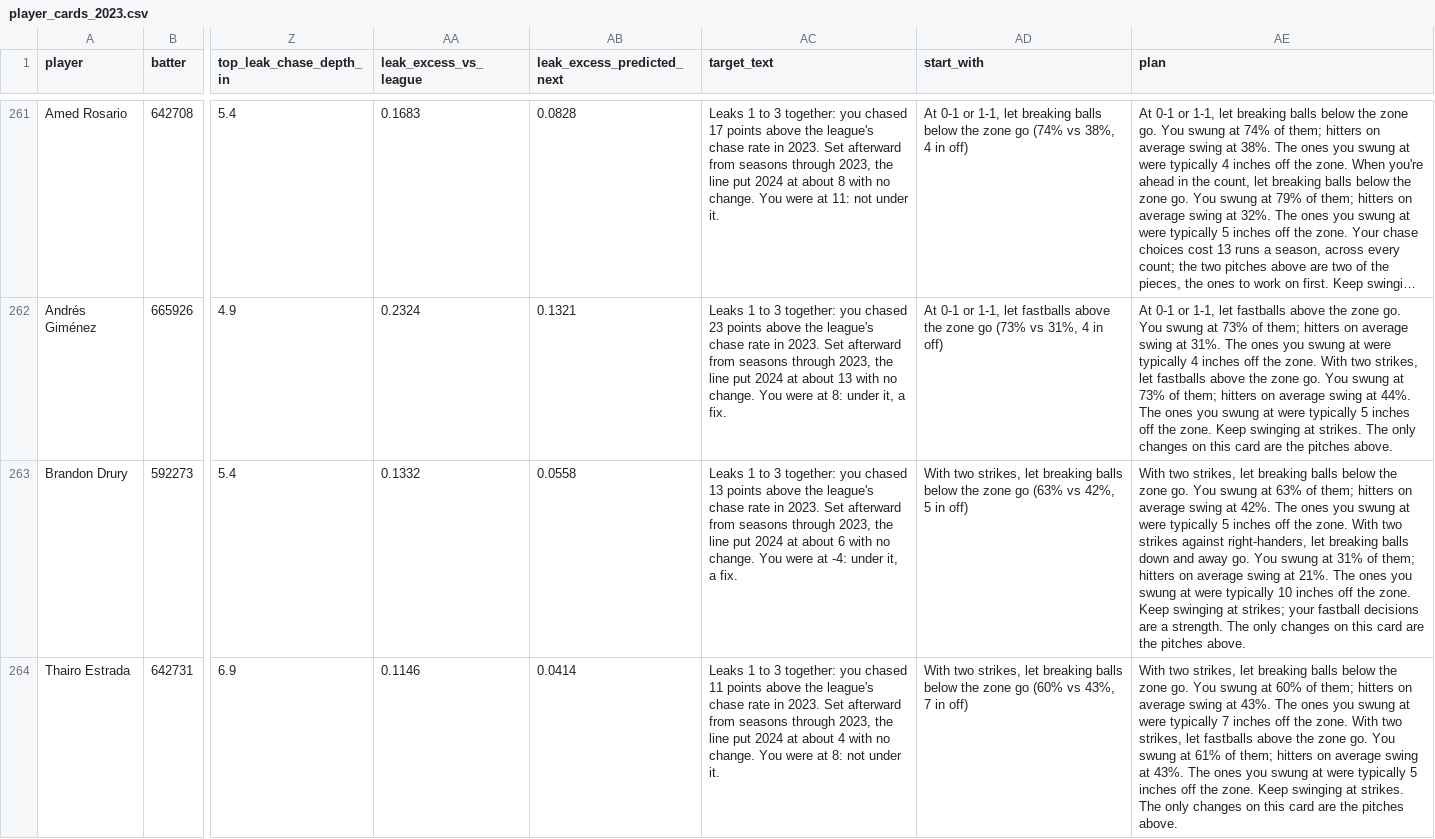
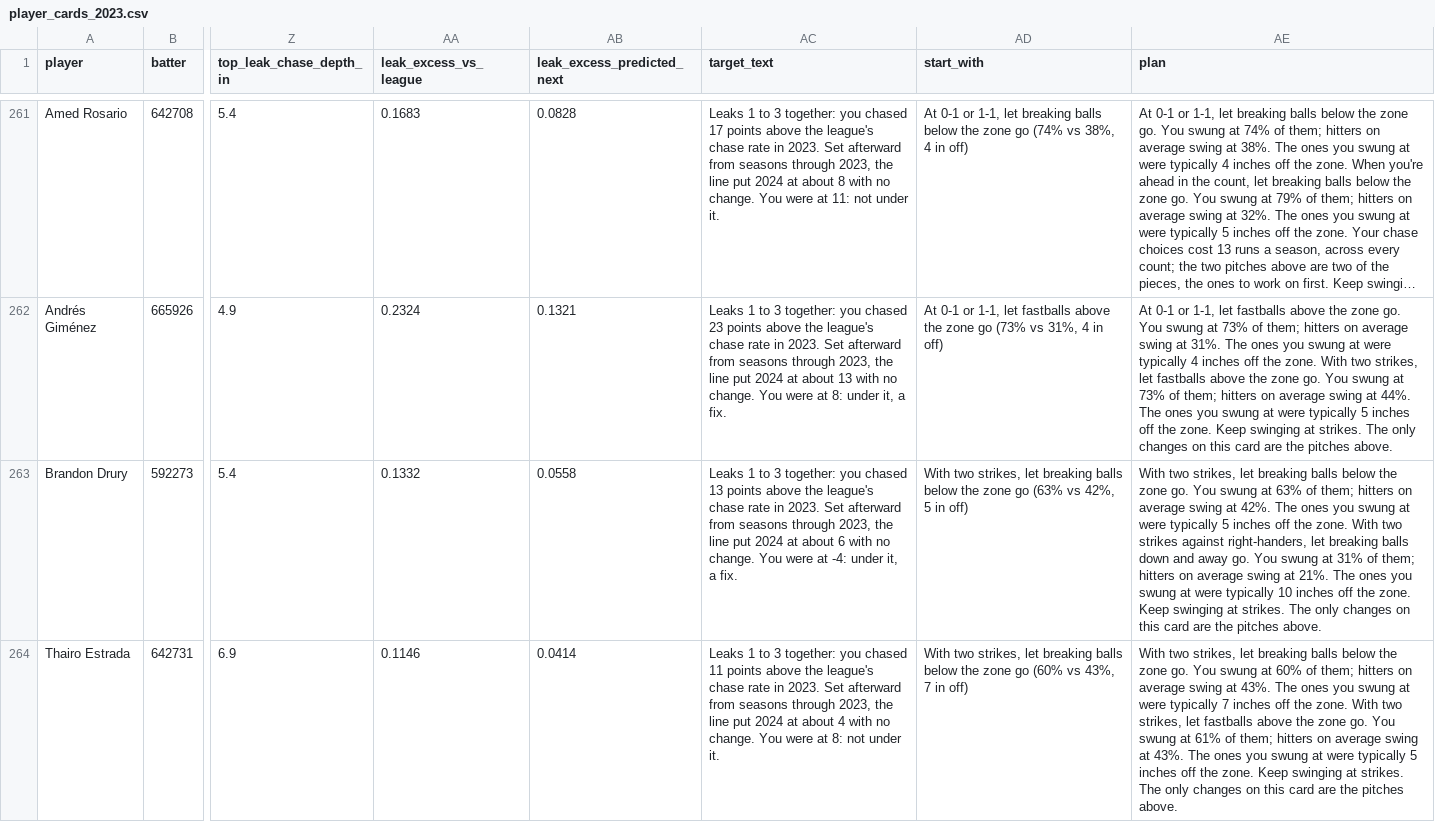
Before and after one commit to samuelosullivan6-rgb/ChasePlus, a CSV file: results/xchase/player_cards/player_cards_2023.csv, drawn as a sheet; only a part is shown, gaps mark what is left out; long unchanged cells end in …; the diff covers the shown part only; the diff names each change by its address in the sheet, - before the commit and + after, or states it on an @@ line.

```diff
--- a/results/xchase/player_cards/player_cards_2023.csv
+++ b/results/xchase/player_cards/player_cards_2023.csv
-AE263 (plan): …swinging at strikes; your fastball decisions are a strength. The only…
+AE263 (plan): …swinging at strikes. The only…
```
Also changed, not shown: 25 edited cells elsewhere in this file, results/xchase/player_cards/player_cards_2021.csv, results/xchase/player_cards/player_cards_2025.csv, 26 other files.
